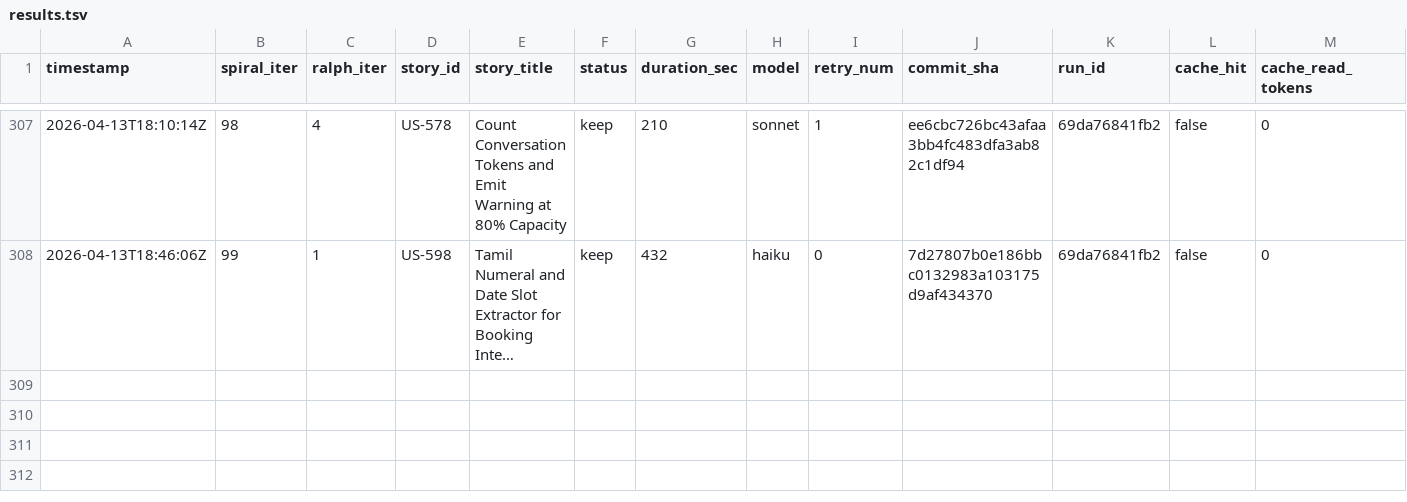
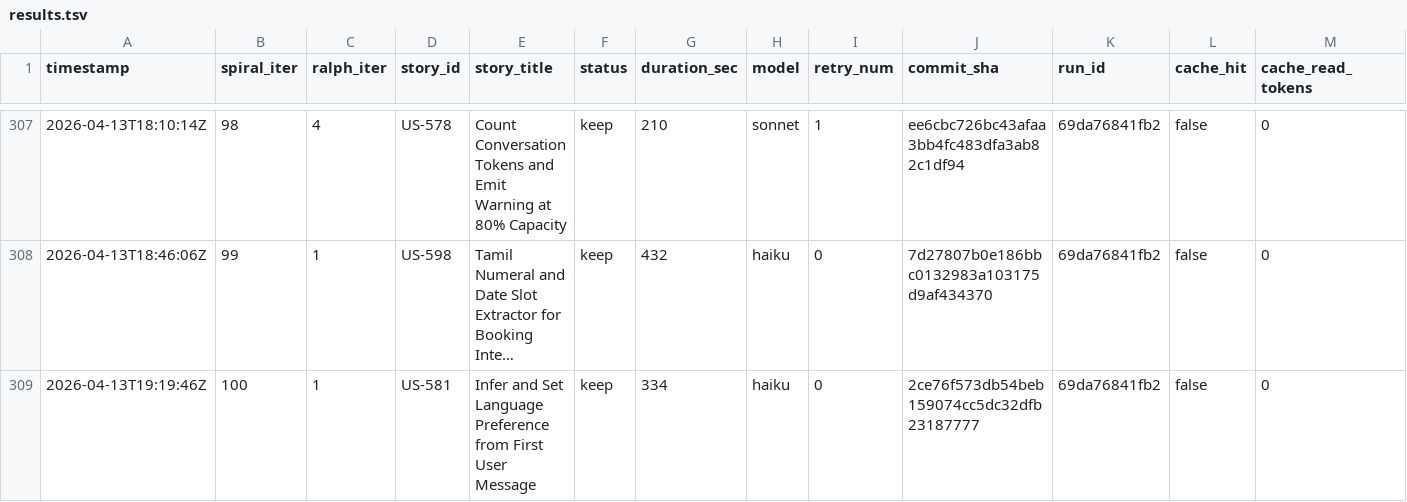
Before and after one commit to wenjyue84/rainbow-ai, a TSV file: results.tsv, drawn as a sheet; only a part is shown, gaps mark what is left out; long unchanged cells end in …; rows hold the shown columns only; the diff names each change by its address in the sheet, - before the commit and + after, or states it on an @@ line.

```diff
--- a/results.tsv
+++ b/results.tsv
+row 309: 2026-04-13T19:19:46Z | 100 | 1 | US-581 | Infer and Set Language Preference from First User Message | keep | 334 | haiku | 0 | 2ce76f573db54beb159074cc5dc32dfb23187777 | 69da76841fb2 | false | 0
```
Also changed, not shown: 4 other files.
